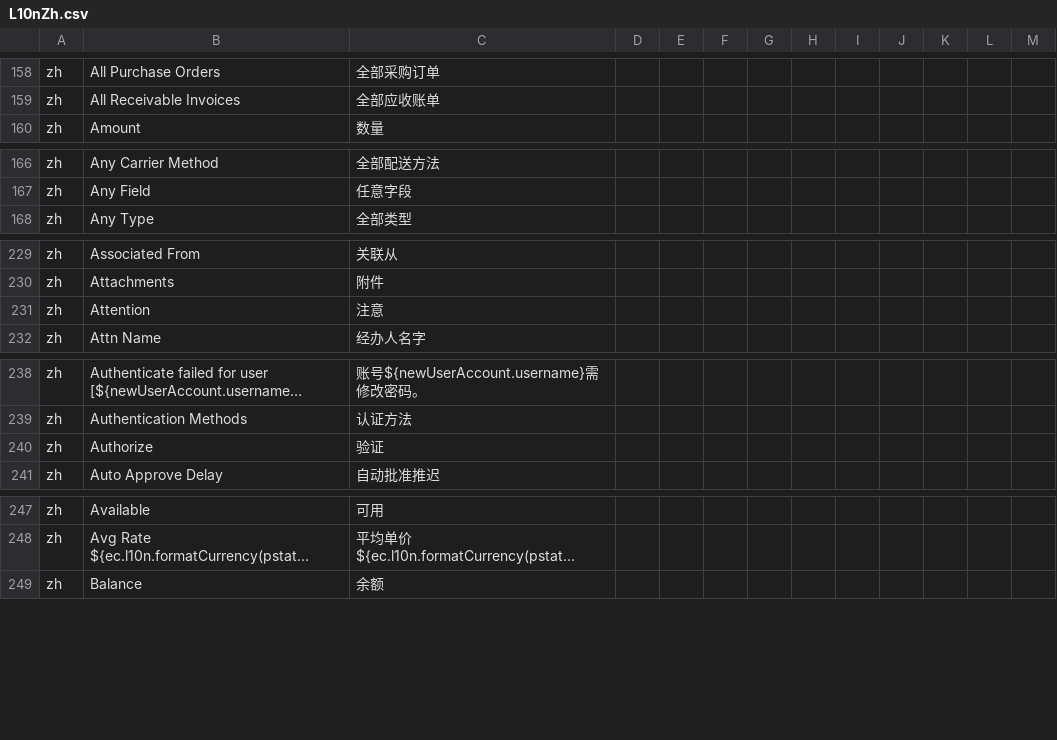
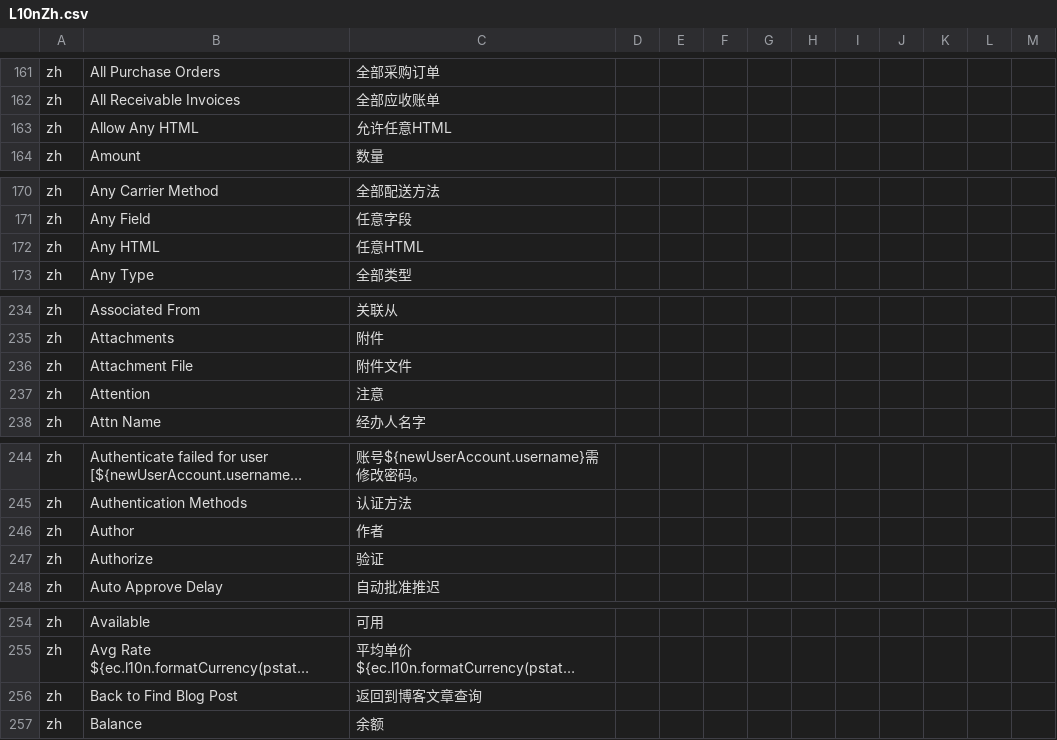
Before and after one commit to hellozhangwei/moqui-zapps, a CSV file: data/L10nZh.csv, drawn as a sheet; only a part is shown, gaps mark what is left out; long unchanged cells end in …; the diff covers the shown part only; the diff names each change by its address in the sheet, - before the commit and + after, or states it on an @@ line.

```diff
--- a/data/L10nZh.csv
+++ b/data/L10nZh.csv
+row 163: zh | Allow Any HTML | 允许任意HTML
+row 172: zh | Any HTML | 任意HTML
+row 236: zh | Attachment File | 附件文件
+row 246: zh | Author | 作者
+row 256: zh | Back to Find Blog Post | 返回到博客文章查询
```
Also changed, not shown: 37 added rows and 1 edited cell elsewhere in this file.
